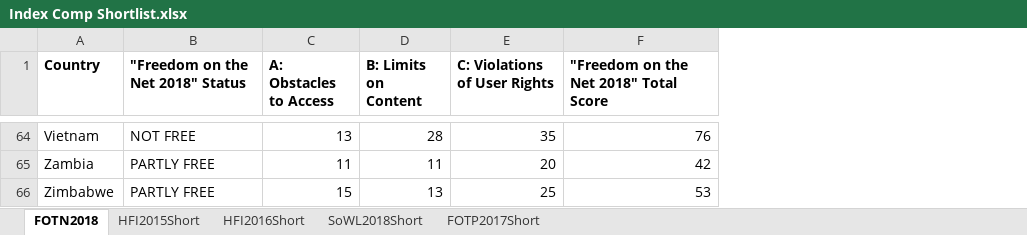
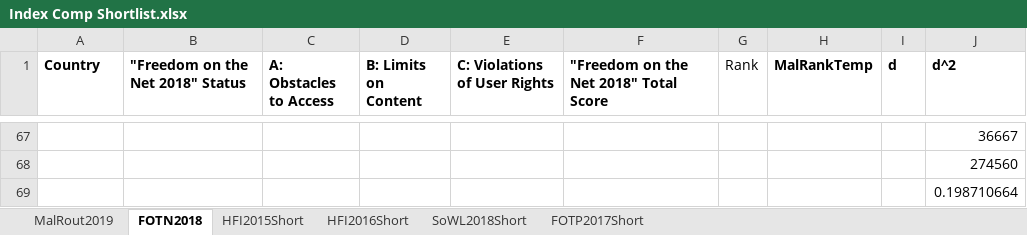
Before and after one commit to niknakatory/3YP-Politics-of-Routing, an Excel workbook: data/Index Comp Shortlist.xlsx, sheet FOTN2018, drawn as a sheet; only a part is shown, gaps mark what is left out; values as stored, in another font and other column widths than the file's, no borders; addresses are those after the commit; the diff covers the shown part only; the diff names each change by its address in the sheet, - before the commit and + after, or states it on an @@ line.

Commit message:
added formula for spearman's rank

```diff
--- a/data/Index Comp Shortlist.xlsx (sheet FOTN2018)
+++ b/data/Index Comp Shortlist.xlsx (sheet FOTN2018)
+sheet tab: MalRout2019
+column G (Rank), empty
+column H (MalRankTemp), empty
+column I (d), empty
+column J (d^2), rows 67-69: 36667 | 274560 | 0.198710664
-A67 (Country): Vietnam
+A67 (Country): (empty)
-B67 ("Freedom on the Net 2018" Status): NOT FREE
+B67 ("Freedom on the Net 2018" Status): (empty)
-C67 (A: Obstacles to Access): 13
+C67 (A: Obstacles to Access): (empty)
-D67 (B: Limits on Content): 28
+D67 (B: Limits on Content): (empty)
-E67 (C: Violations of User Rights): 35
+E67 (C: Violations of User Rights): (empty)
-F67: 76
+F67: (empty)
-A68 (Country): Zambia
+A68 (Country): (empty)
-B68:B69 ("Freedom on the Net 2018" Status): PARTLY FREE
+B68:B69 ("Freedom on the Net 2018" Status): (empty)
-C68 (A: Obstacles to Access): 11
+C68 (A: Obstacles to Access): (empty)
-D68 (B: Limits on Content): 11
+D68 (B: Limits on Content): (empty)
-E68 (C: Violations of User Rights): 20
+E68 (C: Violations of User Rights): (empty)
-F68: 42
+F68: (empty)
-A69 (Country): Zimbabwe
+A69 (Country): (empty)
-C69 (A: Obstacles to Access): 15
+C69 (A: Obstacles to Access): (empty)
-D69 (B: Limits on Content): 13
+D69 (B: Limits on Content): (empty)
-E69 (C: Violations of User Rights): 25
+E69 (C: Violations of User Rights): (empty)
-F69: 53
+F69: (empty)
```
Also changed, not shown: 3 added rows and 51 moved rows elsewhere in this sheet, sheet FOTP2017Short, sheet HFI2016Short, sheet SoWL2018Short, sheet HFI2015Short, data/Malicious Routing Shortlist.xlsx.
